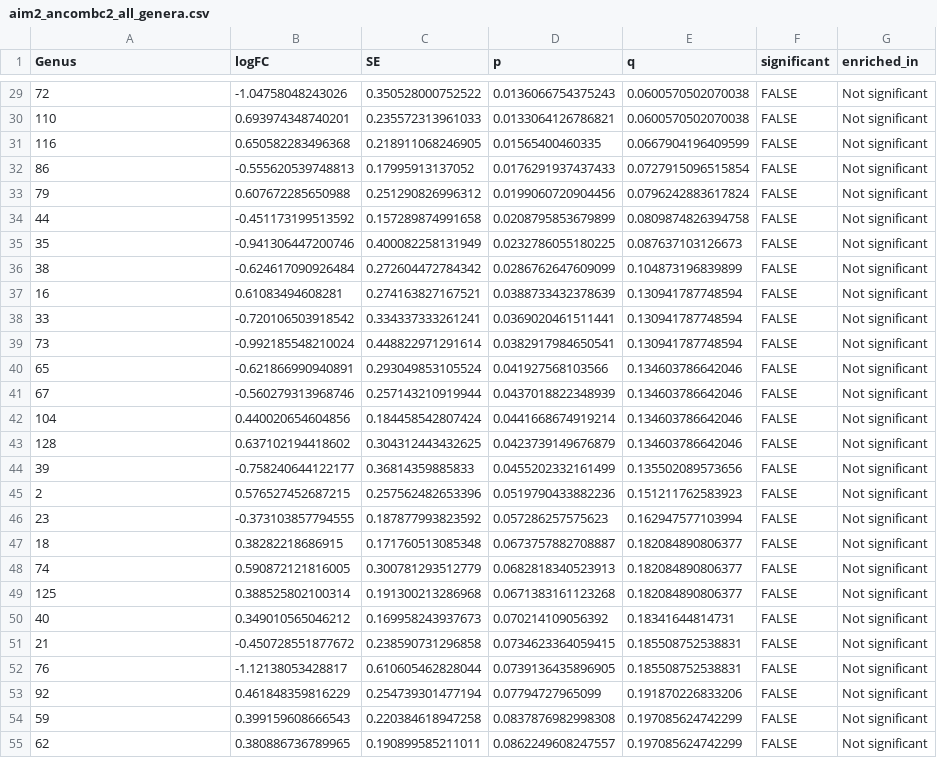
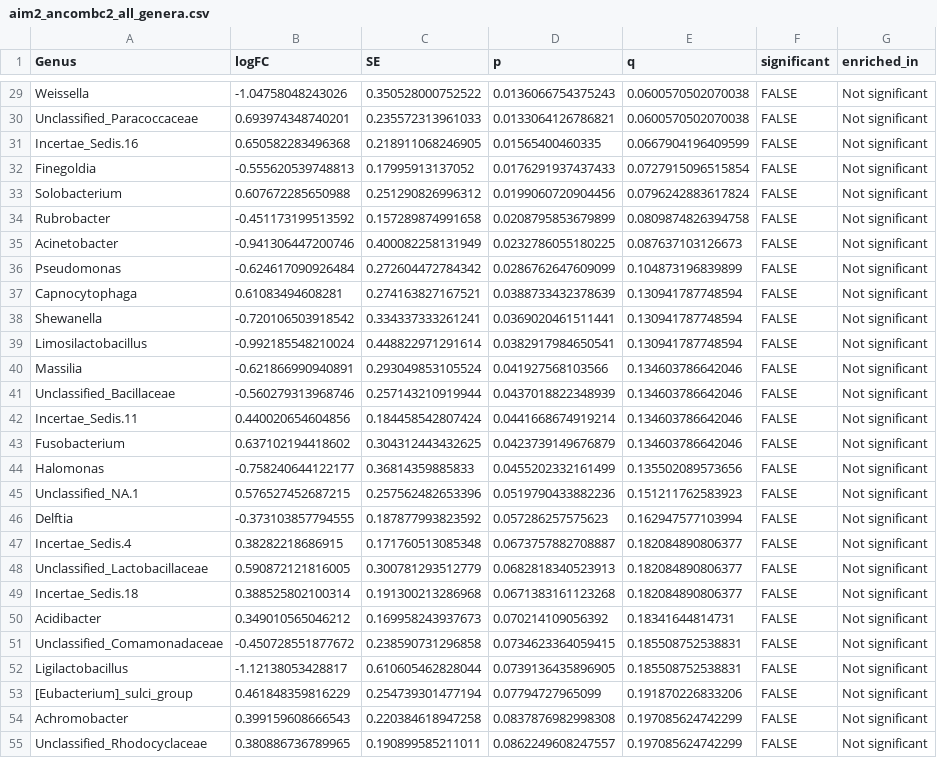
Before and after one commit to claudiac5/MICB475_Team11, a CSV file: R_Project/Aim2/results/aim2_ancombc2_all_genera.csv, drawn as a sheet; only a part is shown, gaps mark what is left out; the diff covers the shown part only; the diff names each change by its address in the sheet, - before the commit and + after, or states it on an @@ line.

```diff
--- a/R_Project/Aim2/results/aim2_ancombc2_all_genera.csv
+++ b/R_Project/Aim2/results/aim2_ancombc2_all_genera.csv
-A29 (Genus): 72
+A29 (Genus): Weissella
-A30 (Genus): 110
+A30 (Genus): Unclassified_Paracoccaceae
-A31 (Genus): 116
+A31 (Genus): Incertae_Sedis.16
-A32 (Genus): 86
+A32 (Genus): Finegoldia
-A33 (Genus): 79
+A33 (Genus): Solobacterium
-A34 (Genus): 44
+A34 (Genus): Rubrobacter
-A35 (Genus): 35
+A35 (Genus): Acinetobacter
-A36 (Genus): 38
+A36 (Genus): Pseudomonas
-A37 (Genus): 16
+A37 (Genus): Capnocytophaga
-A38 (Genus): 33
+A38 (Genus): Shewanella
-A39 (Genus): 73
+A39 (Genus): Limosilactobacillus
-A40 (Genus): 65
+A40 (Genus): Massilia
-A41 (Genus): 67
+A41 (Genus): Unclassified_Bacillaceae
-A42 (Genus): 104
+A42 (Genus): Incertae_Sedis.11
-A43 (Genus): 128
+A43 (Genus): Fusobacterium
-A44 (Genus): 39
+A44 (Genus): Halomonas
-A45 (Genus): 2
+A45 (Genus): Unclassified_NA.1
-A46 (Genus): 23
+A46 (Genus): Delftia
-A47 (Genus): 18
+A47 (Genus): Incertae_Sedis.4
-A48 (Genus): 74
+A48 (Genus): Unclassified_Lactobacillaceae
-A49 (Genus): 125
+A49 (Genus): Incertae_Sedis.18
-A50 (Genus): 40
+A50 (Genus): Acidibacter
-A51 (Genus): 21
+A51 (Genus): Unclassified_Comamonadaceae
-A52 (Genus): 76
+A52 (Genus): Ligilactobacillus
-A53 (Genus): 92
+A53 (Genus): [Eubacterium]_sulci_group
-A54 (Genus): 59
+A54 (Genus): Achromobacter
-A55 (Genus): 62
+A55 (Genus): Unclassified_Rhodocyclaceae
```
Also changed, not shown: 101 edited cells elsewhere in this file, 2 other files.
